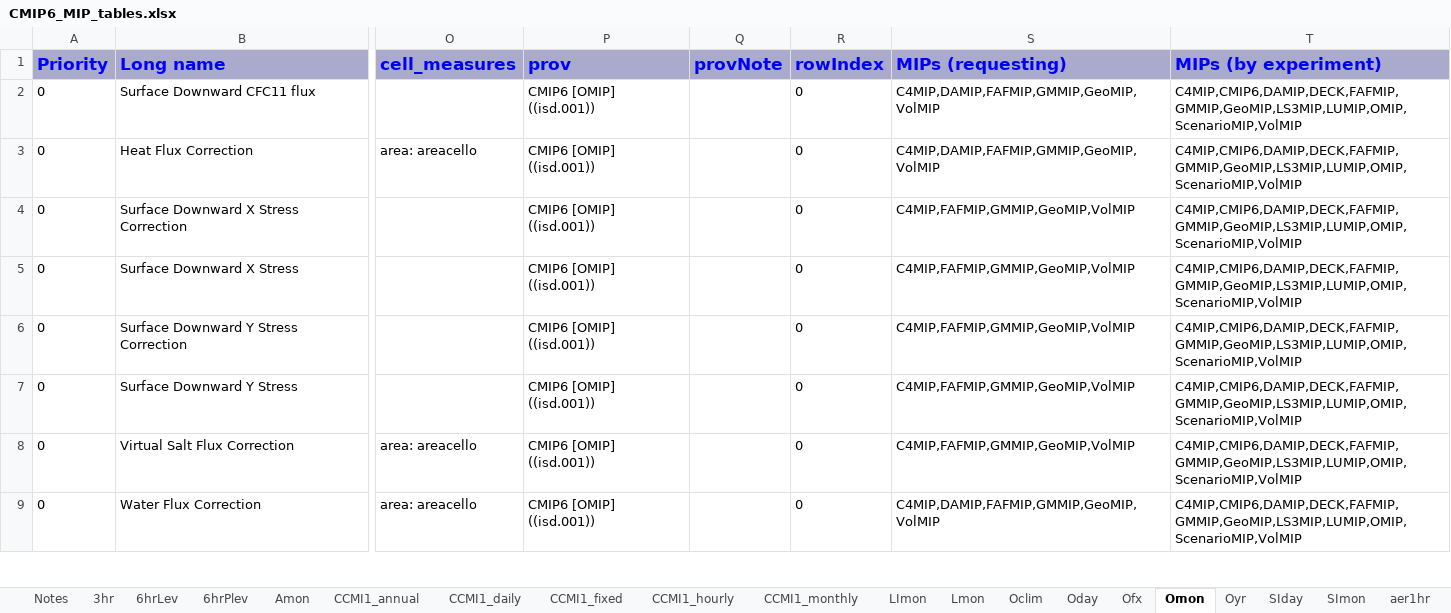
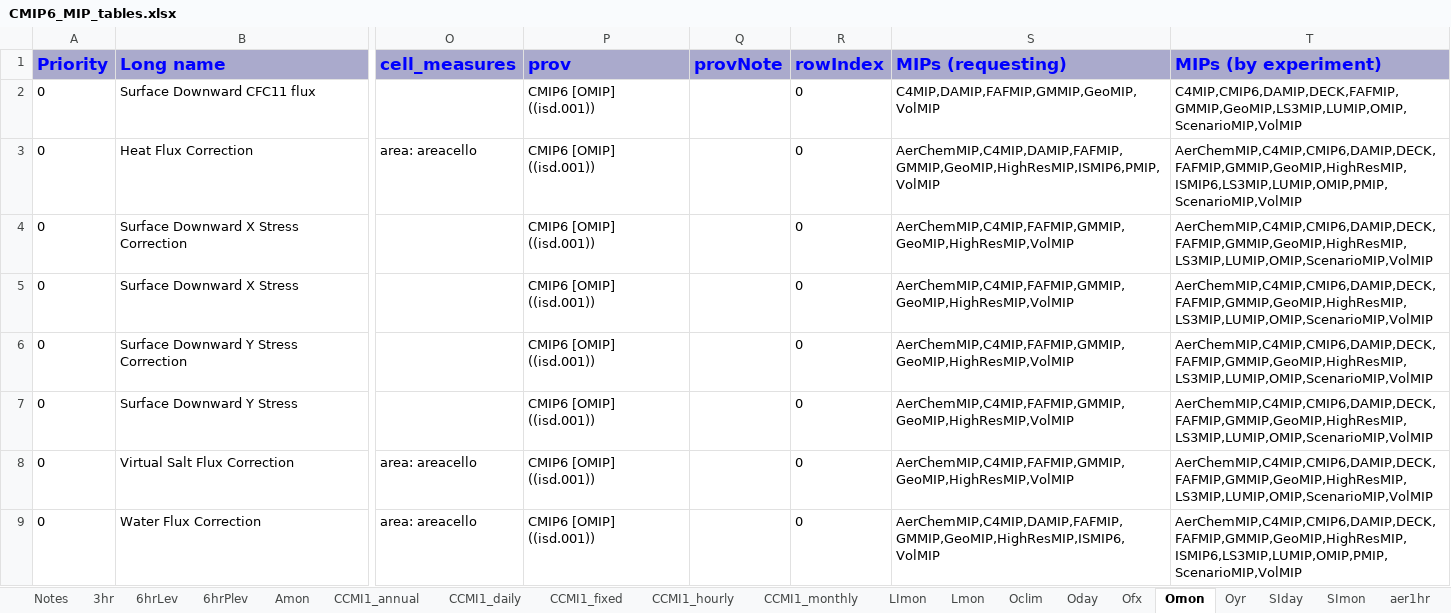
Before and after one commit to zklaus-cmip6/CMIP6dreq, an Excel workbook: dreqPy/docs/CMIP6_MIP_tables.xlsx, sheet Omon, drawn as a sheet; only a part is shown, gaps mark what is left out; values as stored, in another font and other column widths than the file's, no borders; the diff covers the shown part only; the diff names each change by its address in the sheet, - before the commit and + after, or states it on an @@ line.

Commit message:
Updated setup for tag 01.beta.19
git-svn-id: http://proj.badc.rl.ac.uk/svn/exarch/CMIP6dreq/trunk@586 89a36f9e-84b7-11e1-99bb-b993851fa097

```diff
--- a/dreqPy/docs/CMIP6_MIP_tables.xlsx (sheet Omon)
+++ b/dreqPy/docs/CMIP6_MIP_tables.xlsx (sheet Omon)
-S3 (MIPs (requesting)): C4MIP,DAMIP,FAFMIP,GMMIP,GeoMIP,VolMIP
+S3 (MIPs (requesting)): AerChemMIP,C4MIP,DAMIP,FAFMIP,GMMIP,GeoMIP,HighResMIP,ISMIP6,PMIP,VolMIP
-T3 (MIPs (by experiment)): C4MIP,CMIP6,DAMIP,DECK,FAFMIP,GMMIP,GeoMIP,LS3MIP,LUMIP,OMIP,ScenarioMIP,VolMIP
+T3 (MIPs (by experiment)): AerChemMIP,C4MIP,CMIP6,DAMIP,DECK,FAFMIP,GMMIP,GeoMIP,HighResMIP,ISMIP6,LS3MIP,LUMIP,OMIP,PMIP,ScenarioMIP,VolMIP
-S4:S8 (MIPs (requesting)): C4MIP,FAFMIP,GMMIP,GeoMIP,VolMIP
+S4:S8 (MIPs (requesting)): AerChemMIP,C4MIP,FAFMIP,GMMIP,GeoMIP,HighResMIP,VolMIP
-T4:T8 (MIPs (by experiment)): C4MIP,CMIP6,DAMIP,DECK,FAFMIP,GMMIP,GeoMIP,LS3MIP,LUMIP,OMIP,ScenarioMIP,VolMIP
+T4:T8 (MIPs (by experiment)): AerChemMIP,C4MIP,CMIP6,DAMIP,DECK,FAFMIP,GMMIP,GeoMIP,HighResMIP,LS3MIP,LUMIP,OMIP,ScenarioMIP,VolMIP
-S9 (MIPs (requesting)): C4MIP,DAMIP,FAFMIP,GMMIP,GeoMIP,VolMIP
+S9 (MIPs (requesting)): AerChemMIP,C4MIP,DAMIP,FAFMIP,GMMIP,GeoMIP,HighResMIP,ISMIP6,VolMIP
-T9 (MIPs (by experiment)): C4MIP,CMIP6,DAMIP,DECK,FAFMIP,GMMIP,GeoMIP,LS3MIP,LUMIP,OMIP,ScenarioMIP,VolMIP
+T9 (MIPs (by experiment)): AerChemMIP,C4MIP,CMIP6,DAMIP,DECK,FAFMIP,GMMIP,GeoMIP,HighResMIP,ISMIP6,LS3MIP,LUMIP,OMIP,PMIP,ScenarioMIP,VolMIP
```
Also changed, not shown: 319 edited cells elsewhere in this sheet, sheet aermonthly, sheet emMon, sheet Oyr, sheet aero, sheet cfMon, sheet aerday, 21 more sheets, 11 other files.
